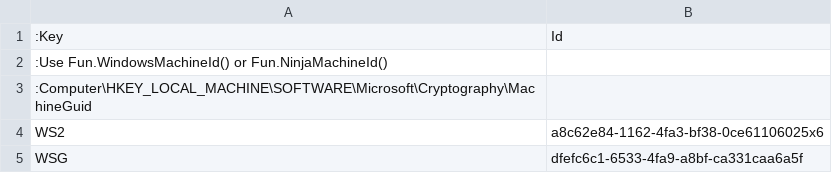
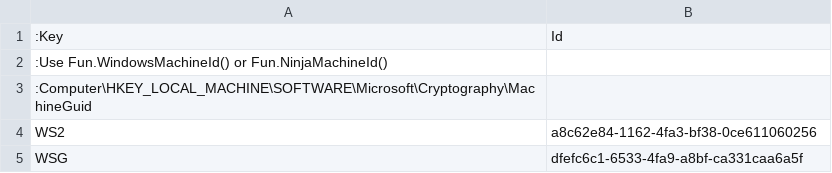
Before and after one commit to zek2520/Trading, a CSV file: Keys.csv, drawn as a sheet.

Commit message:
Update Keys.csv

```diff
--- a/Keys.csv
+++ b/Keys.csv
@@ -3,3 +3,3 @@
 :Computer\HKEY_LOCAL_MACHINE\SOFTWARE\Microsoft\Cryptography\MachineGuid
-WS2,a8c62e84-1162-4fa3-bf38-0ce61106025x6
+WS2,a8c62e84-1162-4fa3-bf38-0ce611060256
 WSG,dfefc6c1-6533-4fa9-a8bf-ca331caa6a5f
```
